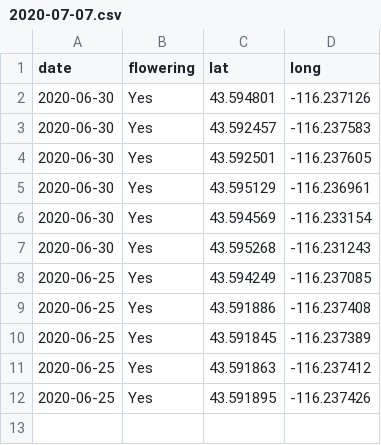
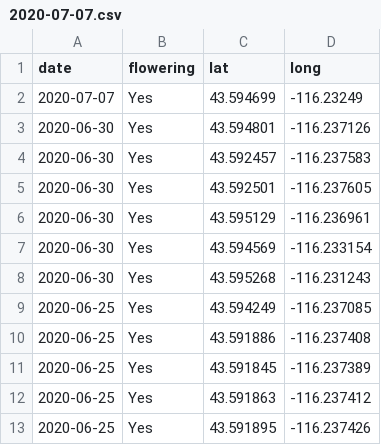
Before and after one commit to jaymwin/goathead_survey, a CSV file: output_data/2020-07-07.csv, drawn as a sheet; the diff names each change by its address in the sheet, - before the commit and + after, or states it on an @@ line.

```diff
--- a/output_data/2020-07-07.csv
+++ b/output_data/2020-07-07.csv
+row 2: 2020-07-07 | Yes | 43.594699 | -116.23249
```
Also changed, not shown: data/form-1__goathead.csv, 2 other files.
